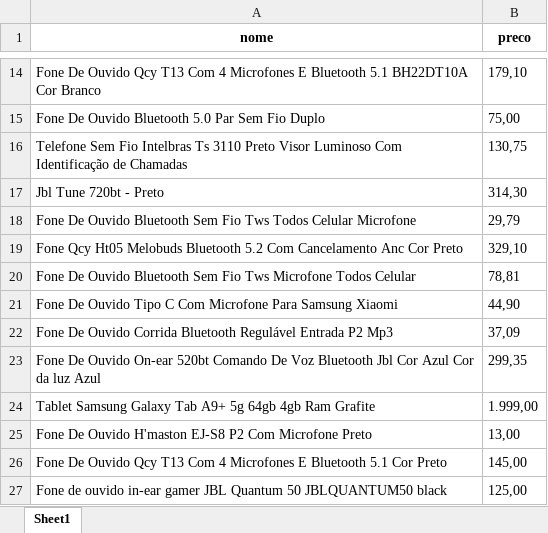
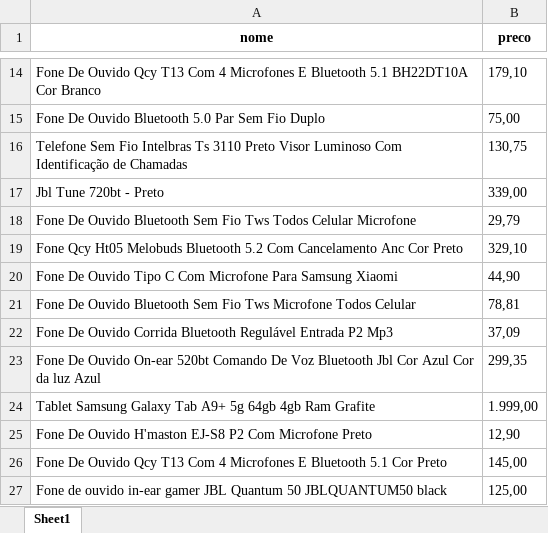
Before and after one commit to mdhenriques/monitoramento-de-precos, an Excel workbook: tabela-produtos.xlsx, sheet Sheet1, drawn as a sheet; only a part is shown, gaps mark what is left out; values as stored, in another font and other column widths than the file's, no borders; the diff covers the shown part only; the diff names each change by its address in the sheet, - before the commit and + after, or states it on an @@ line.

```diff
--- a/tabela-produtos.xlsx (sheet Sheet1)
+++ b/tabela-produtos.xlsx (sheet Sheet1)
-B17 (preco): 314,30
+B17 (preco): 339,00
@@ row 21 moved to row 20: Fone De Ouvido Tipo C Com Microfone Para… @@
-B25 (preco): 13,00
+B25 (preco): 12,90
```
Also changed, not shown: 112 added rows, 2 removed rows, 5 moved rows and 1 edited cell elsewhere in this sheet, 1 other file.
